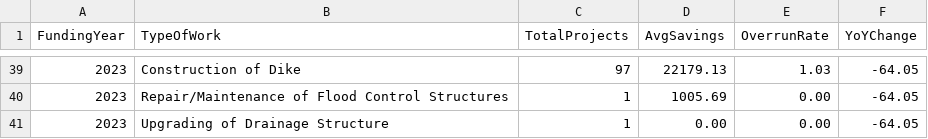
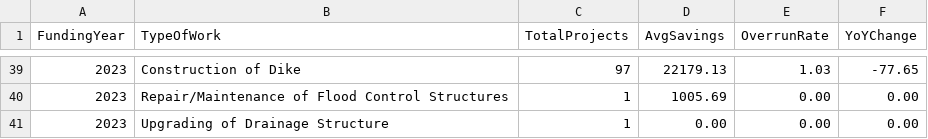
Before and after one commit to zelkim/rust_dpwh, a CSV file: report3_annual_trends.csv, drawn as a sheet; only a part is shown, gaps mark what is left out; the diff covers the shown part only.

```diff
--- a/report3_annual_trends.csv
+++ b/report3_annual_trends.csv
@@ -39,3 +39,3 @@ FundingYear,TypeOfWork,TotalProjects,AvgSavings,OverrunRate,YoYChange
-2023,Construction of Dike,97,22179.13,1.03,-64.05
-2023,Repair/Maintenance of Flood Control Structures,1,1005.69,0.00,-64.05
-2023,Upgrading of Drainage Structure,1,0.00,0.00,-64.05
+2023,Construction of Dike,97,22179.13,1.03,-77.65
+2023,Repair/Maintenance of Flood Control Structures,1,1005.69,0.00,0.00
+2023,Upgrading of Drainage Structure,1,0.00,0.00,0.00
```
Also changed, not shown: 27 edited cells elsewhere in this file, 1 other file.
